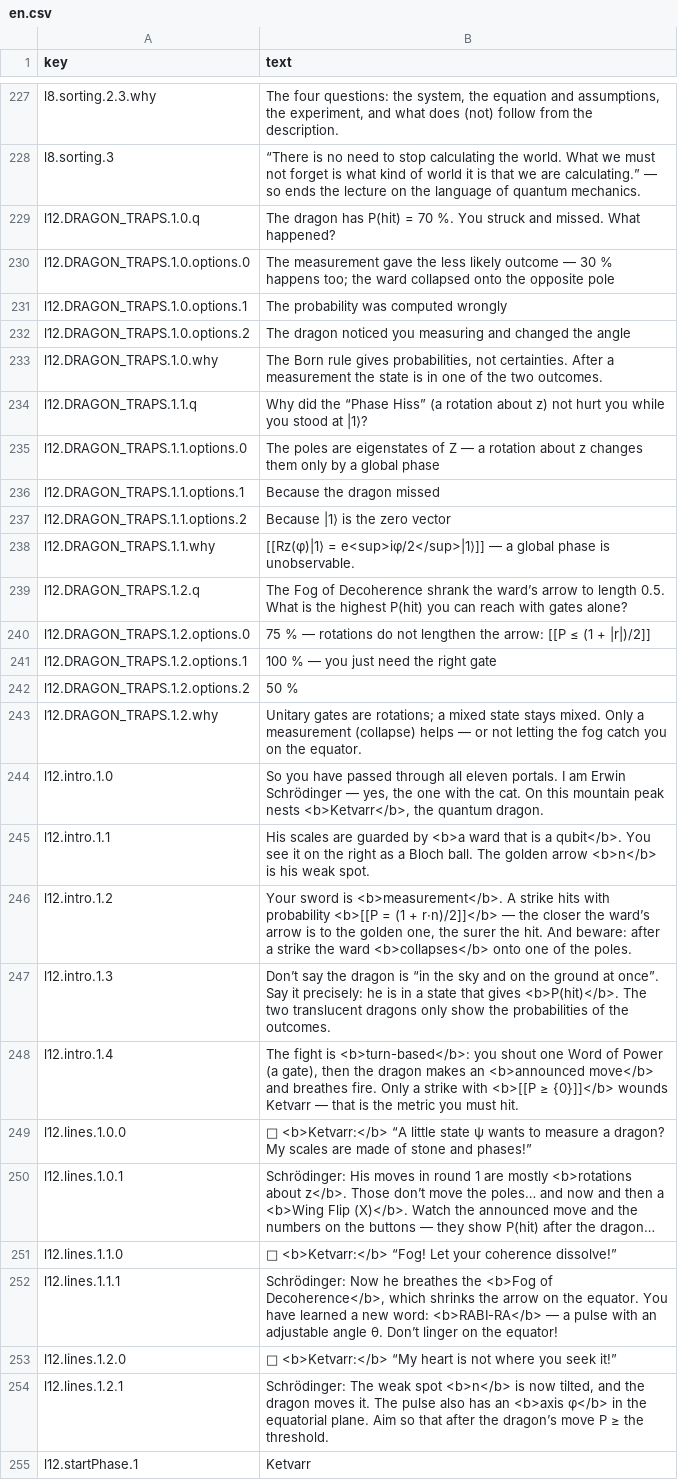
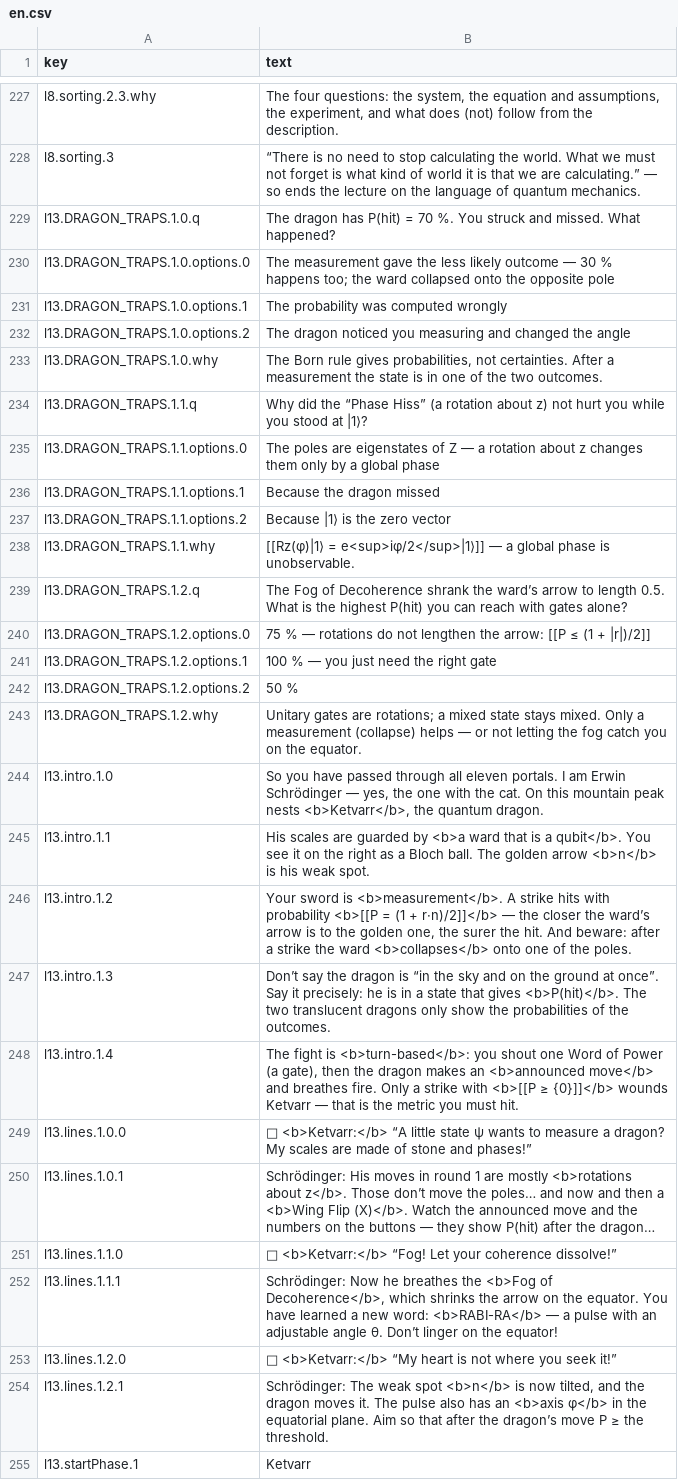
Before and after one commit to iairu/QUANTUM_GAME, a CSV file: lang/en.csv, drawn as a sheet; only a part is shown, gaps mark what is left out; long unchanged cells end in …; the diff covers the shown part only; the diff names each change by its address in the sheet, - before the commit and + after, or states it on an @@ line.

```diff
--- a/lang/en.csv
+++ b/lang/en.csv
-A229 (key): l12.DRAGON_TRAPS.1.0.q
+A229 (key): l13.DRAGON_TRAPS.1.0.q
-A230 (key): l12.DRAGON_TRAPS.1.0.options.0
+A230 (key): l13.DRAGON_TRAPS.1.0.options.0
-A231 (key): l12.DRAGON_TRAPS.1.0.options.1
+A231 (key): l13.DRAGON_TRAPS.1.0.options.1
-A232 (key): l12.DRAGON_TRAPS.1.0.options.2
+A232 (key): l13.DRAGON_TRAPS.1.0.options.2
-A233 (key): l12.DRAGON_TRAPS.1.0.why
+A233 (key): l13.DRAGON_TRAPS.1.0.why
-A234 (key): l12.DRAGON_TRAPS.1.1.q
+A234 (key): l13.DRAGON_TRAPS.1.1.q
-A235 (key): l12.DRAGON_TRAPS.1.1.options.0
+A235 (key): l13.DRAGON_TRAPS.1.1.options.0
-A236 (key): l12.DRAGON_TRAPS.1.1.options.1
+A236 (key): l13.DRAGON_TRAPS.1.1.options.1
-A237 (key): l12.DRAGON_TRAPS.1.1.options.2
+A237 (key): l13.DRAGON_TRAPS.1.1.options.2
-A238 (key): l12.DRAGON_TRAPS.1.1.why
+A238 (key): l13.DRAGON_TRAPS.1.1.why
-A239 (key): l12.DRAGON_TRAPS.1.2.q
+A239 (key): l13.DRAGON_TRAPS.1.2.q
-A240 (key): l12.DRAGON_TRAPS.1.2.options.0
+A240 (key): l13.DRAGON_TRAPS.1.2.options.0
-A241 (key): l12.DRAGON_TRAPS.1.2.options.1
+A241 (key): l13.DRAGON_TRAPS.1.2.options.1
-A242 (key): l12.DRAGON_TRAPS.1.2.options.2
+A242 (key): l13.DRAGON_TRAPS.1.2.options.2
-A243 (key): l12.DRAGON_TRAPS.1.2.why
+A243 (key): l13.DRAGON_TRAPS.1.2.why
-A244 (key): l12.intro.1.0
+A244 (key): l13.intro.1.0
-A245 (key): l12.intro.1.1
+A245 (key): l13.intro.1.1
-A246 (key): l12.intro.1.2
+A246 (key): l13.intro.1.2
-A247 (key): l12.intro.1.3
+A247 (key): l13.intro.1.3
-A248 (key): l12.intro.1.4
+A248 (key): l13.intro.1.4
-A249 (key): l12.lines.1.0.0
+A249 (key): l13.lines.1.0.0
-A250 (key): l12.lines.1.0.1
+A250 (key): l13.lines.1.0.1
-A251 (key): l12.lines.1.1.0
+A251 (key): l13.lines.1.1.0
-A252 (key): l12.lines.1.1.1
+A252 (key): l13.lines.1.1.1
-A253 (key): l12.lines.1.2.0
+A253 (key): l13.lines.1.2.0
-A254 (key): l12.lines.1.2.1
+A254 (key): l13.lines.1.2.1
-A255 (key): l12.startPhase.1
+A255 (key): l13.startPhase.1
```
Also changed, not shown: 82 edited cells elsewhere in this file, lang/sk.csv, lang/uk.csv, 21 other files.
